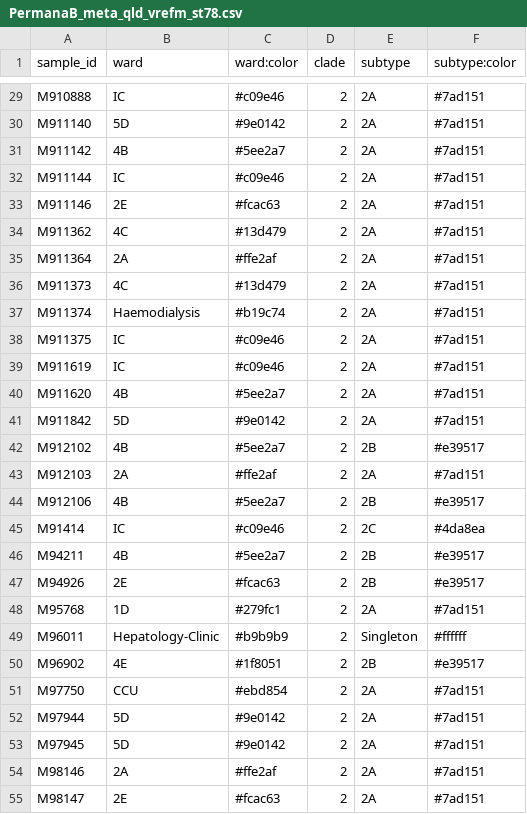
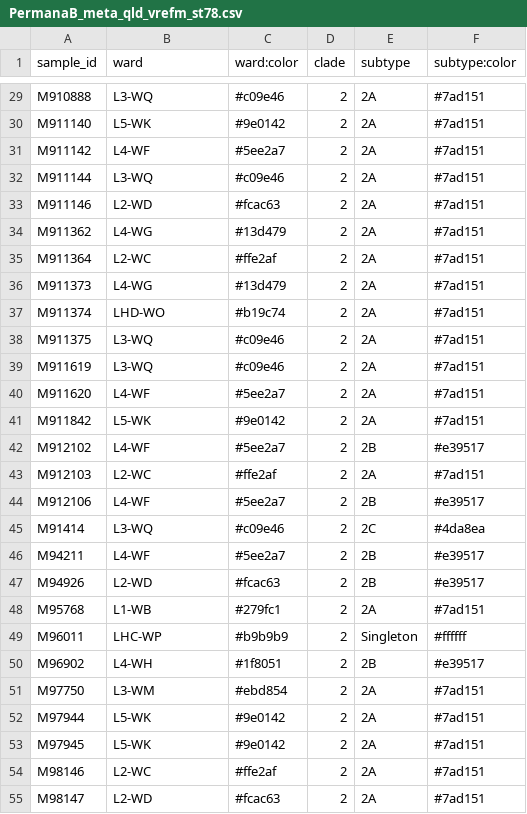
Before and after one commit to nalarbp/graphsnp, a CSV file: build/data/demoFile/e4/PermanaB_meta_qld_vrefm_st78.csv, drawn as a sheet; only a part is shown, gaps mark what is left out; the diff covers the shown part only; the diff names each change by its address in the sheet, - before the commit and + after, or states it on an @@ line.

```diff
--- a/build/data/demoFile/e4/PermanaB_meta_qld_vrefm_st78.csv
+++ b/build/data/demoFile/e4/PermanaB_meta_qld_vrefm_st78.csv
-B29 (ward): IC
+B29 (ward): L3-WQ
-B30 (ward): 5D
+B30 (ward): L5-WK
-B31 (ward): 4B
+B31 (ward): L4-WF
-B32 (ward): IC
+B32 (ward): L3-WQ
-B33 (ward): 2E
+B33 (ward): L2-WD
-B34 (ward): 4C
+B34 (ward): L4-WG
-B35 (ward): 2A
+B35 (ward): L2-WC
-B36 (ward): 4C
+B36 (ward): L4-WG
-B37 (ward): Haemodialysis
+B37 (ward): LHD-WO
-B38:B39 (ward): IC
+B38:B39 (ward): L3-WQ
-B40 (ward): 4B
+B40 (ward): L4-WF
-B41 (ward): 5D
+B41 (ward): L5-WK
-B42 (ward): 4B
+B42 (ward): L4-WF
-B43 (ward): 2A
+B43 (ward): L2-WC
-B44 (ward): 4B
+B44 (ward): L4-WF
-B45 (ward): IC
+B45 (ward): L3-WQ
-B46 (ward): 4B
+B46 (ward): L4-WF
-B47 (ward): 2E
+B47 (ward): L2-WD
-B48 (ward): 1D
+B48 (ward): L1-WB
-B49 (ward): Hepatology-Clinic
+B49 (ward): LHC-WP
-B50 (ward): 4E
+B50 (ward): L4-WH
-B51 (ward): CCU
+B51 (ward): L3-WM
-B52:B53 (ward): 5D
+B52:B53 (ward): L5-WK
-B54 (ward): 2A
+B54 (ward): L2-WC
-B55 (ward): 2E
+B55 (ward): L2-WD
```
Also changed, not shown: 36 edited cells elsewhere in this file, public/data/demoFile/e4/PermanaB_meta_qld_vrefm_st78.csv.
